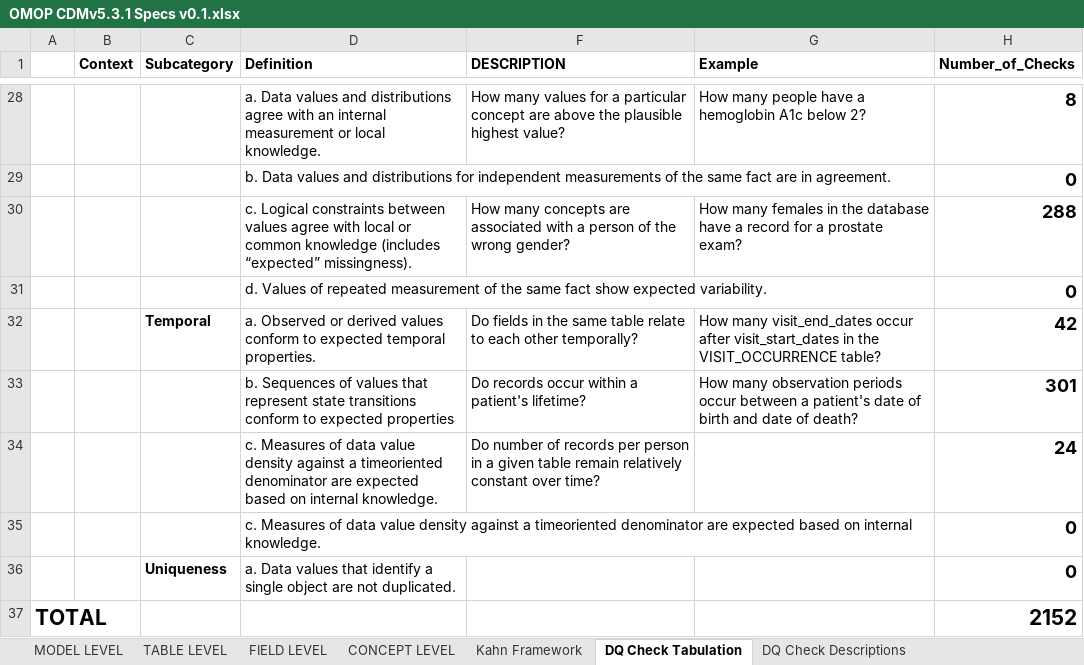
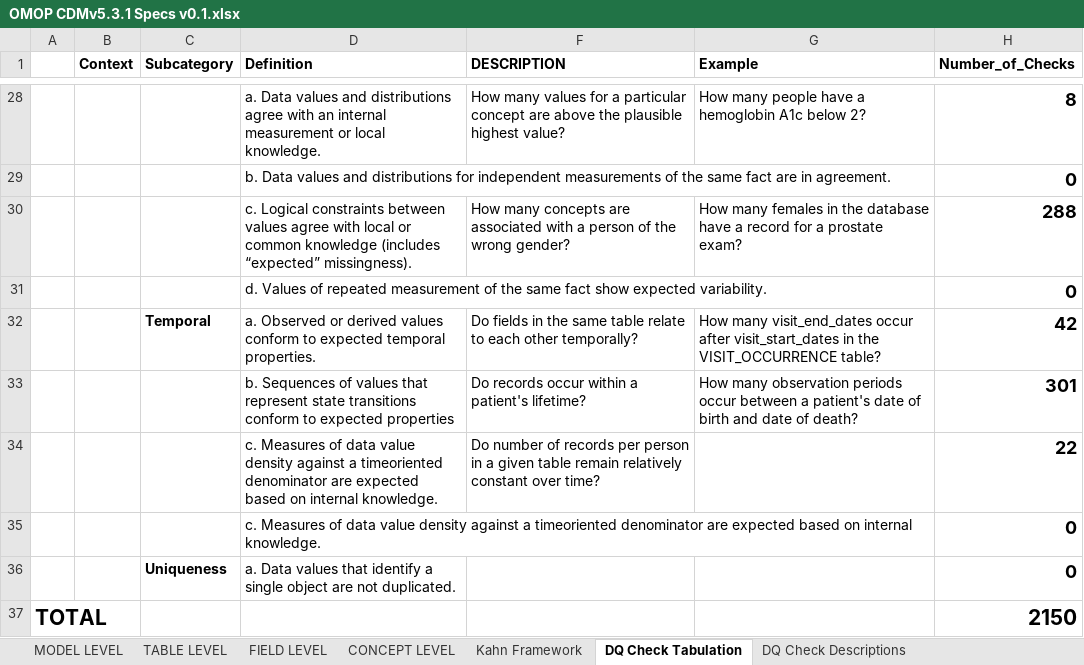
Before and after one commit to Miimansa/Miimansa-DQD, an Excel workbook: docs/OMOP CDMv5.3.1 Specs v0.1.xlsx, sheet DQ Check Tabulation, drawn as a sheet; only a part is shown, gaps mark what is left out; values as stored, in another font and other column widths than the file's, no borders; the diff names each change by its address in the sheet, - before the commit and + after, or states it on an @@ line.

```diff
--- a/docs/OMOP CDMv5.3.1 Specs v0.1.xlsx (sheet DQ Check Tabulation)
+++ b/docs/OMOP CDMv5.3.1 Specs v0.1.xlsx (sheet DQ Check Tabulation)
-H34 (Number_of_Checks): 24
+H34 (Number_of_Checks): 22
-H37 (Number_of_Checks): 2152
+H37 (Number_of_Checks): 2150
```
Also changed, not shown: sheet DQ Check Descriptions, sheet TABLE LEVEL, 1 other file.
